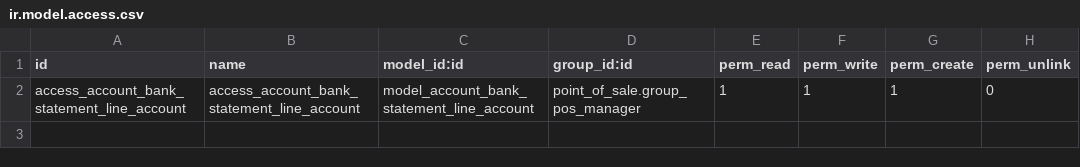
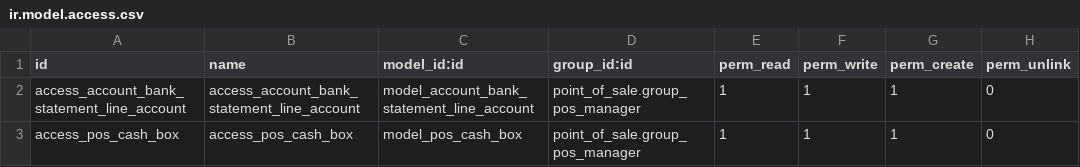
Before and after one commit to tegin/cb-addons, a CSV file: pos_close_approval/security/ir.model.access.csv, drawn as a sheet; the diff names each change by its address in the sheet, - before the commit and + after, or states it on an @@ line.

Commit message:
[MIG] pos_close_approval: Migration to 16.0

```diff
--- a/pos_close_approval/security/ir.model.access.csv
+++ b/pos_close_approval/security/ir.model.access.csv
+row 3: access_pos_cash_box | access_pos_cash_box | model_pos_cash_box | point_of_sale.group_pos_manager | 1 | 1 | 1 | 0
```
Also changed, not shown: 19 other files.
